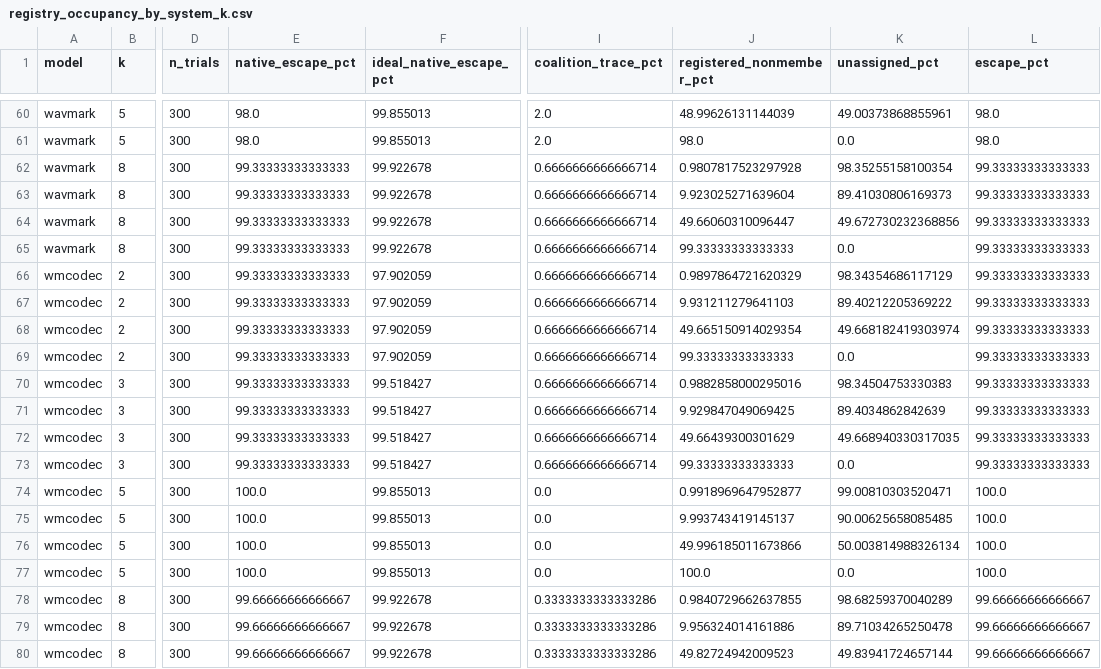
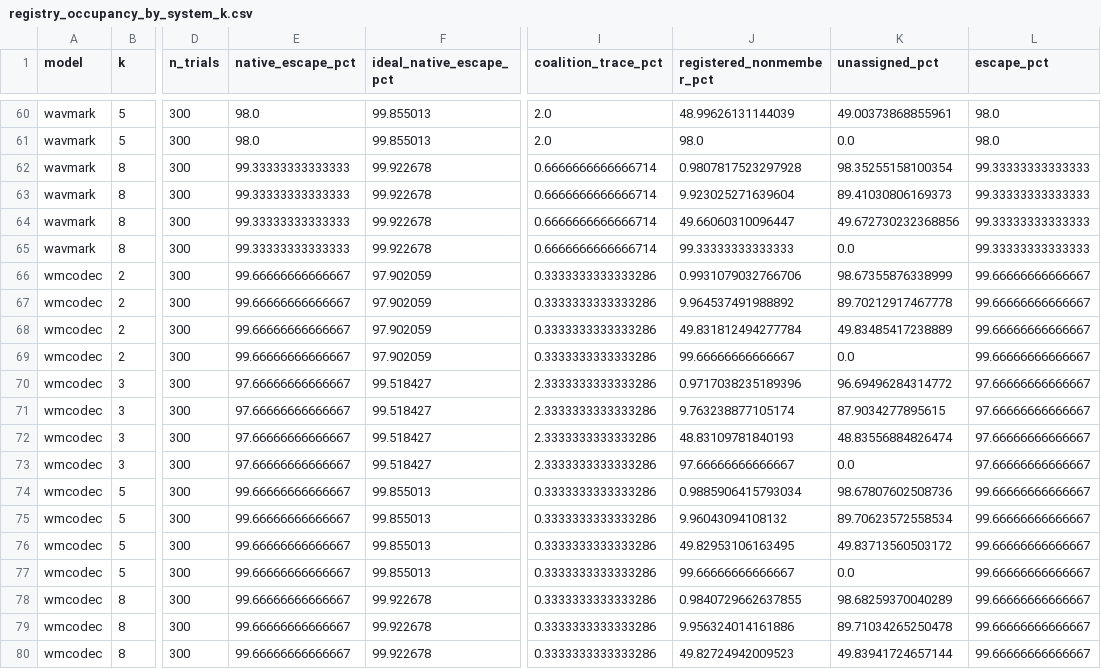
Before and after one commit to Silwan5z/neural-audio-watermark-collusion-attack, a CSV file: data/supplementary/registry_occupancy/registry_occupancy_by_system_k.csv, drawn as a sheet; only a part is shown, gaps mark what is left out; the diff covers the shown part only; the diff names each change by its address in the sheet, - before the commit and + after, or states it on an @@ line.

```diff
--- a/data/supplementary/registry_occupancy/registry_occupancy_by_system_k.csv
+++ b/data/supplementary/registry_occupancy/registry_occupancy_by_system_k.csv
-E66:E69 (native_escape_pct): 99.33333333333333
+E66:E69 (native_escape_pct): 99.66666666666667
-I66:I69 (coalition_trace_pct): 0.6666666666666714
+I66:I69 (coalition_trace_pct): 0.3333333333333286
-J66 (registered_nonmember_pct): 0.9897864721620329
+J66 (registered_nonmember_pct): 0.9931079032766706
-K66 (unassigned_pct): 98.34354686117129
+K66 (unassigned_pct): 98.67355876338999
-L66:L69 (escape_pct): 99.33333333333333
+L66:L69 (escape_pct): 99.66666666666667
-J67 (registered_nonmember_pct): 9.931211279641103
+J67 (registered_nonmember_pct): 9.964537491988892
-K67 (unassigned_pct): 89.40212205369222
+K67 (unassigned_pct): 89.70212917467778
-J68 (registered_nonmember_pct): 49.665150914029354
+J68 (registered_nonmember_pct): 49.831812494277784
-K68 (unassigned_pct): 49.668182419303974
+K68 (unassigned_pct): 49.83485417238889
-J69 (registered_nonmember_pct): 99.33333333333333
+J69 (registered_nonmember_pct): 99.66666666666667
-E70:E73 (native_escape_pct): 99.33333333333333
+E70:E73 (native_escape_pct): 97.66666666666667
-I70:I73 (coalition_trace_pct): 0.6666666666666714
+I70:I73 (coalition_trace_pct): 2.3333333333333286
-J70 (registered_nonmember_pct): 0.9882858000295016
+J70 (registered_nonmember_pct): 0.9717038235189396
-K70 (unassigned_pct): 98.34504753330383
+K70 (unassigned_pct): 96.69496284314772
-L70:L73 (escape_pct): 99.33333333333333
+L70:L73 (escape_pct): 97.66666666666667
-J71 (registered_nonmember_pct): 9.929847049069425
+J71 (registered_nonmember_pct): 9.763238877105174
-K71 (unassigned_pct): 89.4034862842639
+K71 (unassigned_pct): 87.9034277895615
-J72 (registered_nonmember_pct): 49.66439300301629
+J72 (registered_nonmember_pct): 48.83109781840193
-K72 (unassigned_pct): 49.668940330317035
+K72 (unassigned_pct): 48.83556884826474
-J73 (registered_nonmember_pct): 99.33333333333333
+J73 (registered_nonmember_pct): 97.66666666666667
-E74:E77 (native_escape_pct): 100.0
+E74:E77 (native_escape_pct): 99.66666666666667
-I74:I77 (coalition_trace_pct): 0.0
+I74:I77 (coalition_trace_pct): 0.3333333333333286
-J74 (registered_nonmember_pct): 0.9918969647952877
+J74 (registered_nonmember_pct): 0.9885906415793034
-K74 (unassigned_pct): 99.00810303520471
+K74 (unassigned_pct): 98.67807602508736
-L74:L77 (escape_pct): 100.0
+L74:L77 (escape_pct): 99.66666666666667
-J75 (registered_nonmember_pct): 9.993743419145137
+J75 (registered_nonmember_pct): 9.96043094108132
-K75 (unassigned_pct): 90.00625658085485
+K75 (unassigned_pct): 89.70623572558534
-J76 (registered_nonmember_pct): 49.996185011673866
+J76 (registered_nonmember_pct): 49.82953106163495
-K76 (unassigned_pct): 50.003814988326134
+K76 (unassigned_pct): 49.83713560503172
-J77 (registered_nonmember_pct): 100.0
+J77 (registered_nonmember_pct): 99.66666666666667
```
Also changed, not shown: 38 edited cells elsewhere in this file, data/manifest.csv, data/supplementary/registry_occupancy/registry_occupancy_all_k_average.csv, 32 other files.
